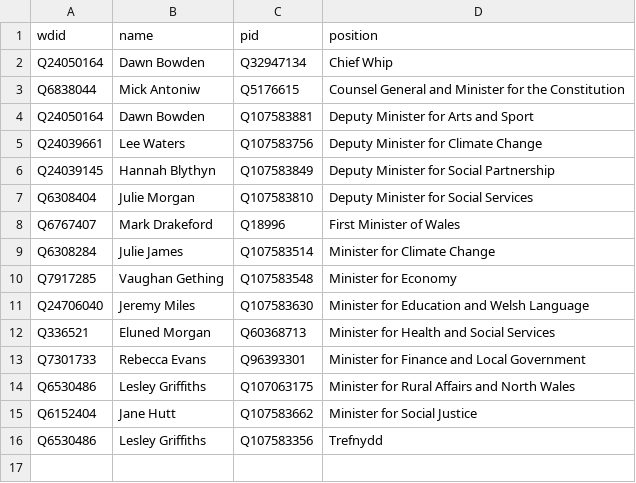
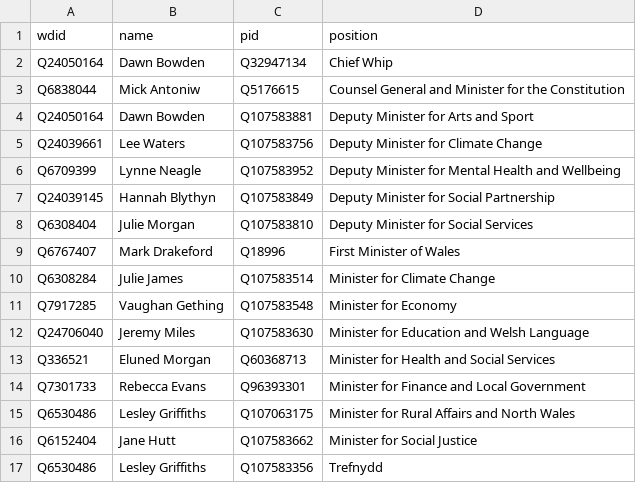
Before and after one commit to every-politician-scrapers/wales-cabinet, a CSV file: data/wikidata.csv, drawn as a sheet; the diff names each change by its address in the sheet, - before the commit and + after, or states it on an @@ line.

Commit message:
refresh data

```diff
--- a/data/wikidata.csv
+++ b/data/wikidata.csv
+row 6: Q6709399 | Lynne Neagle | Q107583952 | Deputy Minister for Mental Health and Wellbeing
```
Also changed, not shown: data/diff.csv.
